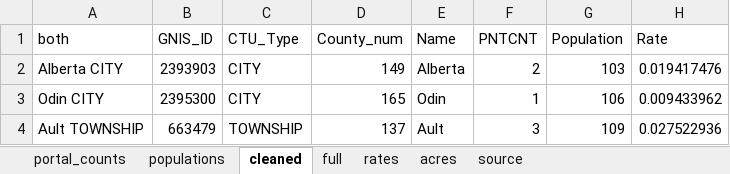
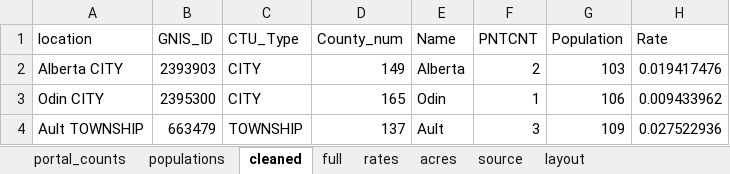
Before and after one commit to striblab/20160803_pokemongo, an Excel workbook: builds/development/data/maindata.xlsx, sheet cleaned, drawn as a sheet; only a part is shown; values as stored, in another font and other column widths than the file's, no borders; the diff names each change by its address in the sheet, - before the commit and + after, or states it on an @@ line.

```diff
--- a/builds/development/data/maindata.xlsx (sheet cleaned)
+++ b/builds/development/data/maindata.xlsx (sheet cleaned)
+sheet tab: layout
-A1: both
+A1: location
```
Also changed, not shown: sheet source, sheet portal_counts, builds/production/data/maindata.xlsx, 6 other files.
